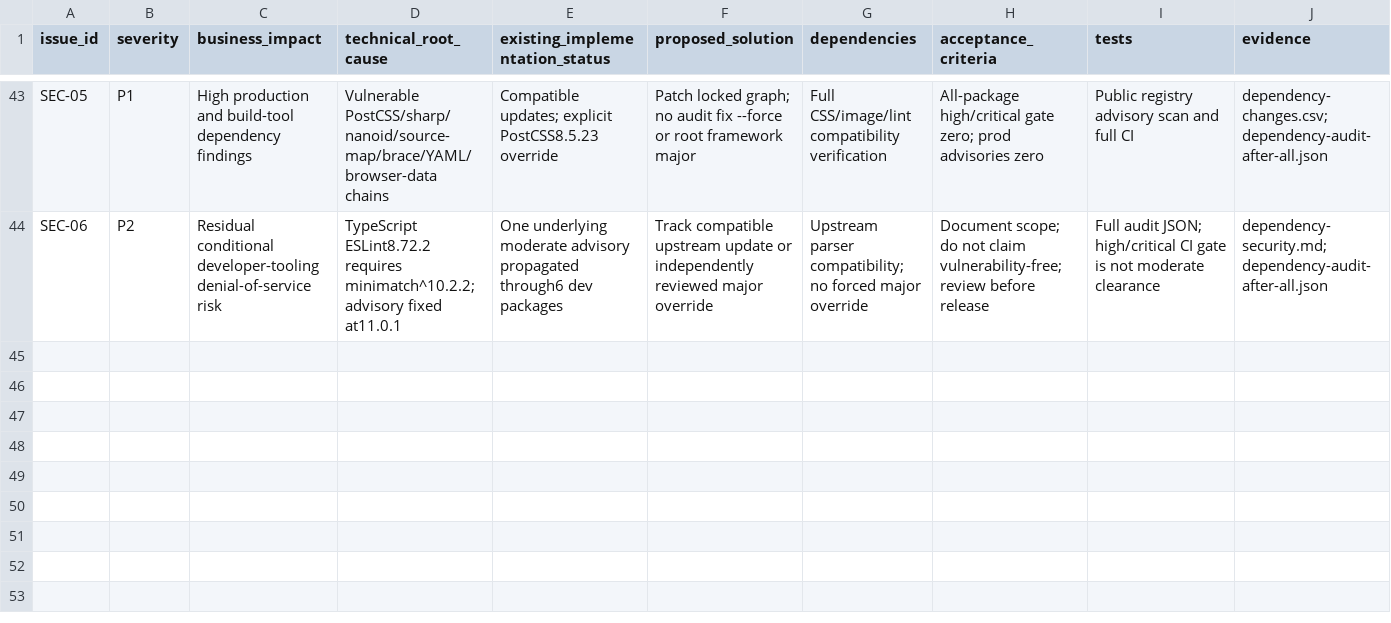
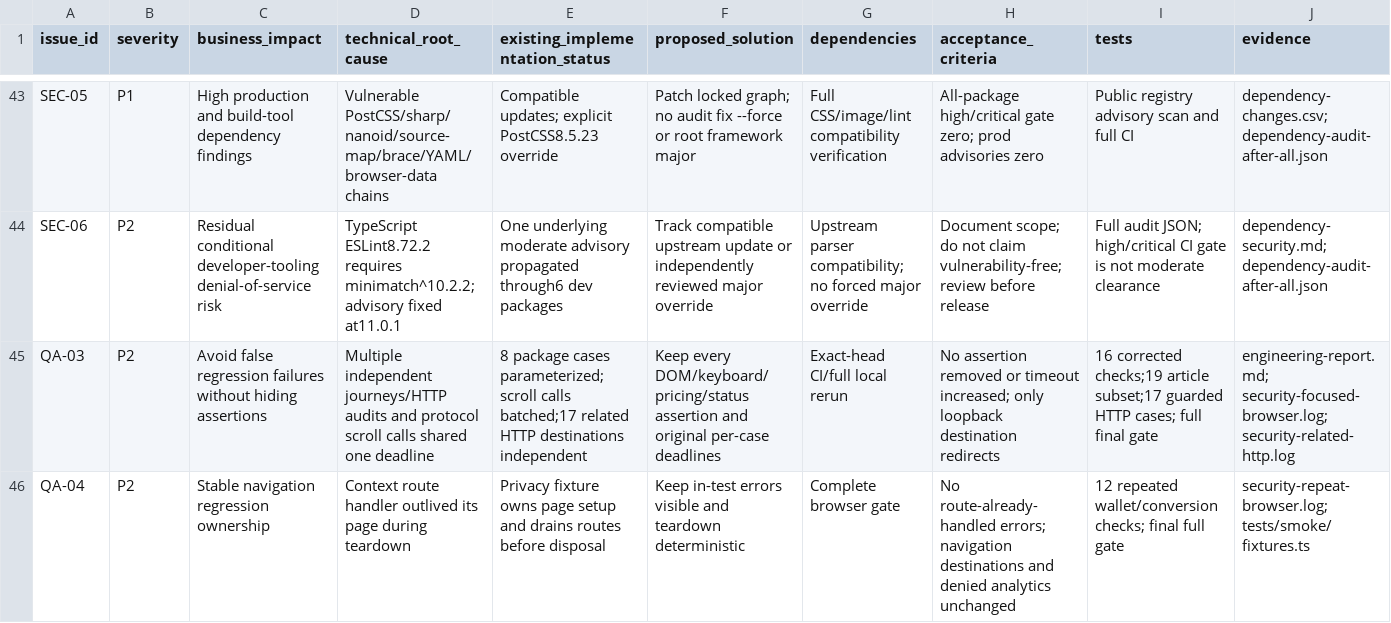
Before and after one commit to rushal0803/socialrush-panel, a CSV file: docs/socialrush-3/final/work-register.csv, drawn as a sheet; only a part is shown, gaps mark what is left out; rows hold the shown columns only; the diff names each change by its address in the sheet, - before the commit and + after, or states it on an @@ line.

Commit message:
test: separate related destination audits from article keyboard deadlines

```diff
--- a/docs/socialrush-3/final/work-register.csv
+++ b/docs/socialrush-3/final/work-register.csv
+row 45: QA-03 | P2 | Avoid false regression failures without hiding assertions | Multiple independent journeys/HTTP audits and protocol scroll calls shared one deadline | 8 package cases parameterized; scroll calls batched;17 related HTTP destinations independent | Keep every DOM/keyboard/pricing/status assertion and original per-case deadlines | Exact-head CI/full local rerun | No assertion removed or timeout increased; only loopback destination redirects | 16 corrected checks;19 article subset;17 guarded HTTP cases; full final gate | engineering-report.md; security-focused-browser.log; security-related-http.log
+row 46: QA-04 | P2 | Stable navigation regression ownership | Context route handler outlived its page during teardown | Privacy fixture owns page setup and drains routes before disposal | Keep in-test errors visible and teardown deterministic | Complete browser gate | No route-already-handled errors; navigation destinations and denied analytics unchanged | 12 repeated wallet/conversion checks; final full gate | security-repeat-browser.log; tests/smoke/fixtures.ts
```
Also changed, not shown: docs/socialrush-3/phase4/changed-files.csv, 7 other files.
